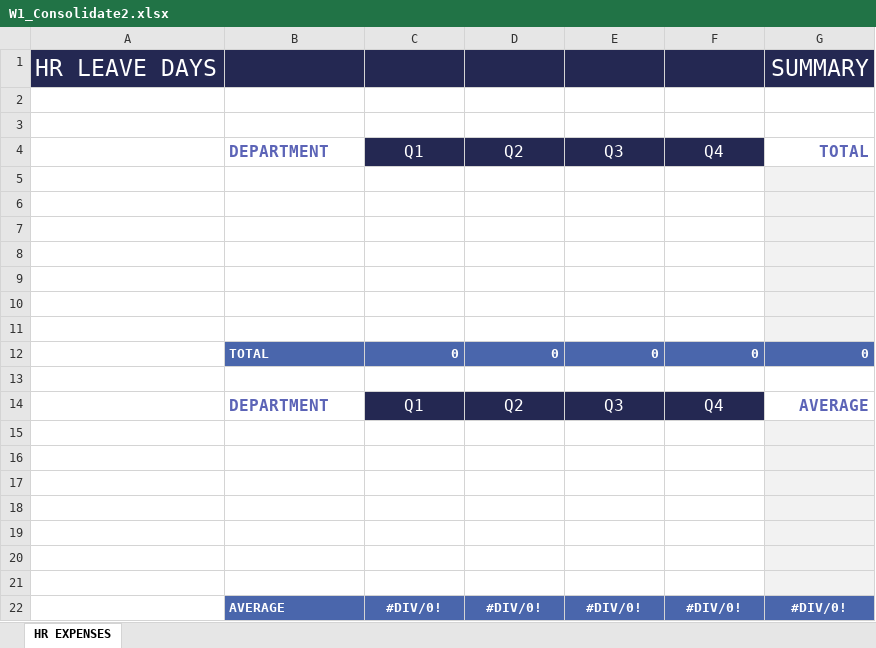
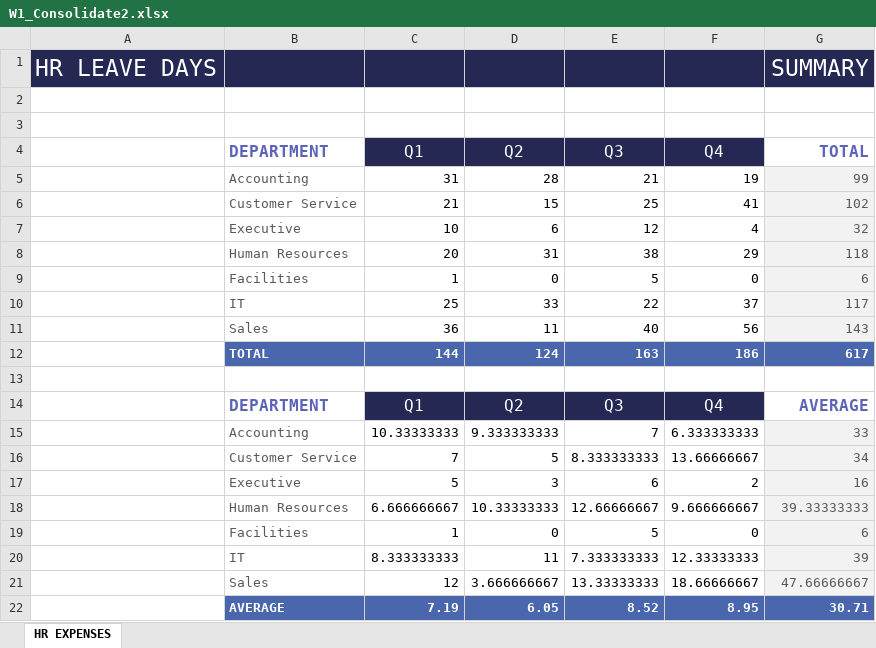
Before and after one commit to HarshilChawla/excel-skills-for-business-intermediate-i, an Excel workbook: Week 1/Consolidating by Reference/W1_Consolidate2.xlsx, sheet HR EXPENSES, drawn as a sheet; values as stored, in another font and other column widths than the file's, no borders; removed rows and columns are numbered as before the commit, all else as after; the diff names each change by its address in the sheet, - before the commit and + after, or states it on an @@ line.

Commit message:
Add consolidation by reference

```diff
--- a/Week 1/Consolidating by Reference/W1_Consolidate2.xlsx (sheet HR EXPENSES)
+++ b/Week 1/Consolidating by Reference/W1_Consolidate2.xlsx (sheet HR EXPENSES)
-row 5: (empty)
+row 5:  | Accounting | 31 | 28 | 21 | 19 | 99
-row 6: (empty)
+row 6:  | Customer Service | 21 | 15 | 25 | 41 | 102
-row 7: (empty)
+row 7:  | Executive | 10 | 6 | 12 | 4 | 32
-row 8: (empty)
+row 8:  | Human Resources | 20 | 31 | 38 | 29 | 118
-row 9: (empty)
+row 9:  | Facilities | 1 | 0 | 5 | 0 | 6
-row 10: (empty)
+row 10:  | IT | 25 | 33 | 22 | 37 | 117
-row 11: (empty)
+row 11:  | Sales | 36 | 11 | 40 | 56 | 143
-row 12:  | TOTAL | 0 | 0 | 0 | 0 | 0
+row 12:  | TOTAL | 144 | 124 | 163 | 186 | 617
-row 15: (empty)
+row 15:  | Accounting | 10.33333333 | 9.333333333 | 7 | 6.333333333 | 33
-row 16: (empty)
+row 16:  | Customer Service | 7 | 5 | 8.333333333 | 13.66666667 | 34
-row 17: (empty)
+row 17:  | Executive | 5 | 3 | 6 | 2 | 16
-row 18: (empty)
+row 18:  | Human Resources | 6.666666667 | 10.33333333 | 12.66666667 | 9.666666667 | 39.33333333
-row 19: (empty)
+row 19:  | Facilities | 1 | 0 | 5 | 0 | 6
-row 20: (empty)
+row 20:  | IT | 8.333333333 | 11 | 7.333333333 | 12.33333333 | 39
-row 21: (empty)
+row 21:  | Sales | 12 | 3.666666667 | 13.33333333 | 18.66666667 | 47.66666667
-row 22:  | AVERAGE | #DIV/0! | #DIV/0! | #DIV/0! | #DIV/0! | #DIV/0!
+row 22:  | AVERAGE | 7.19 | 6.05 | 8.52 | 8.95 | 30.71
```
Also changed, not shown: Week 1/Consolidating by Reference/W1_LeaveDaysSydney.xlsx.
